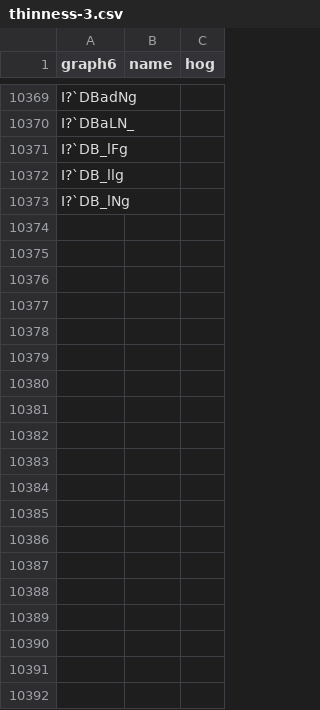
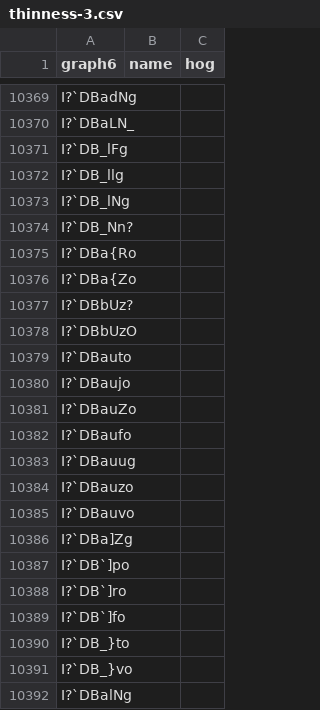
Before and after one commit to ericbrandwein/thinness, a CSV file: data/thinness-3.csv, drawn as a sheet; only a part is shown, gaps mark what is left out; the diff covers the shown part only; the diff names each change by its address in the sheet, - before the commit and + after, or states it on an @@ line.

```diff
--- a/data/thinness-3.csv
+++ b/data/thinness-3.csv
+row 10374: I?`DB_Nn?
+row 10375: I?`DBa{Ro
+row 10376: I?`DBa{Zo
+row 10377: I?`DBbUz?
+row 10378: I?`DBbUzO
+row 10379: I?`DBauto
+row 10380: I?`DBaujo
+row 10381: I?`DBauZo
+row 10382: I?`DBaufo
+row 10383: I?`DBauug
+row 10384: I?`DBauzo
+row 10385: I?`DBauvo
+row 10386: I?`DBa]Zg
+row 10387: I?`DB`]po
+row 10388: I?`DB`]ro
+row 10389: I?`DB`]fo
+row 10390: I?`DB_}to
+row 10391: I?`DB_}vo
+row 10392: I?`DBalNg
```
Also changed, not shown: 80 added rows elsewhere in this file, 1 other file.
